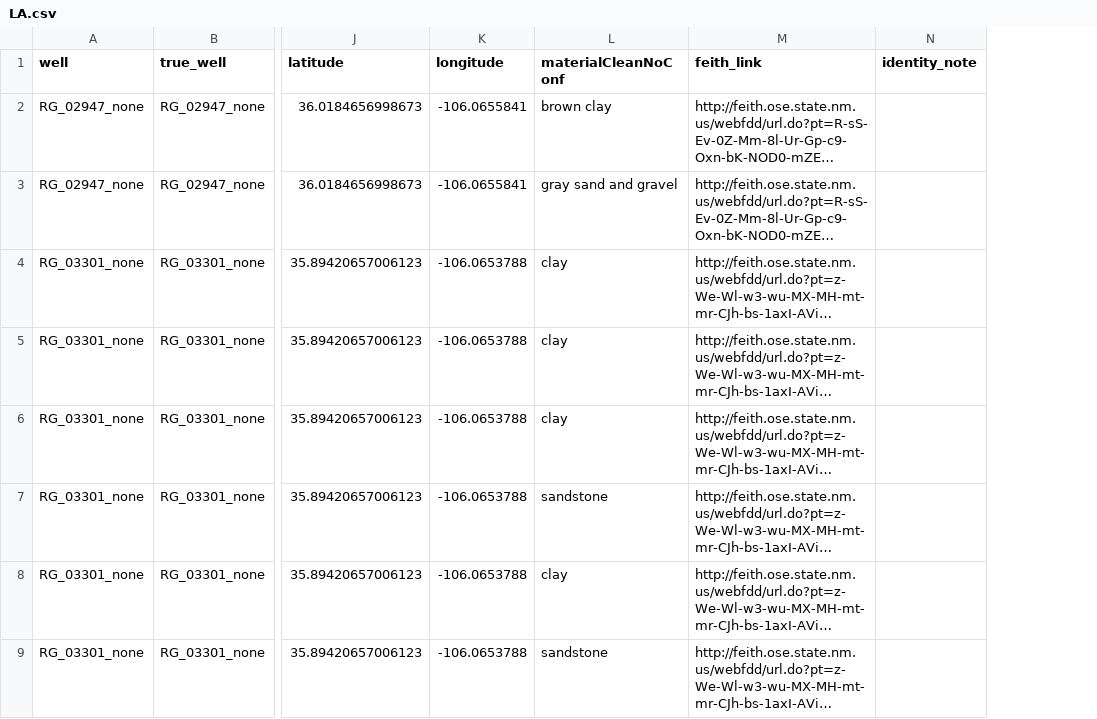
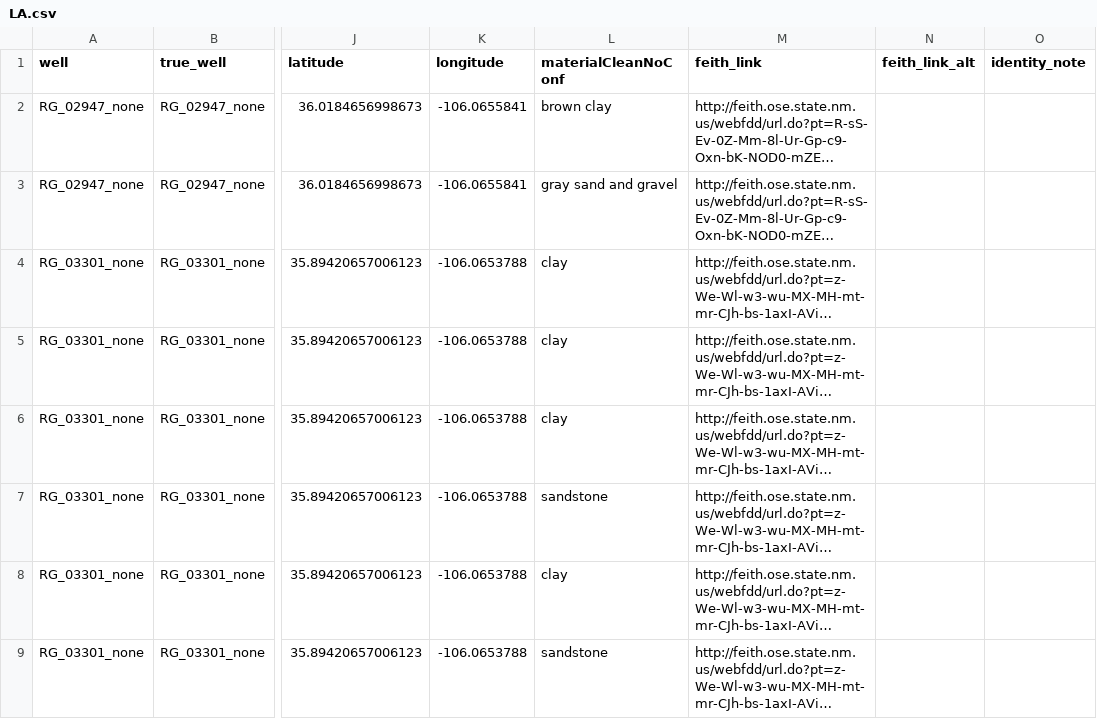
Before and after one commit to jordanab/intervals, a CSV file: LA.csv, drawn as a sheet; only a part is shown, gaps mark what is left out; long unchanged cells end in …; the diff names each change by its address in the sheet, - before the commit and + after, or states it on an @@ line.

```diff
--- a/LA.csv
+++ b/LA.csv
+column N (feith_link_alt), empty
```
Also changed, not shown: QU.csv, 32 other files.
